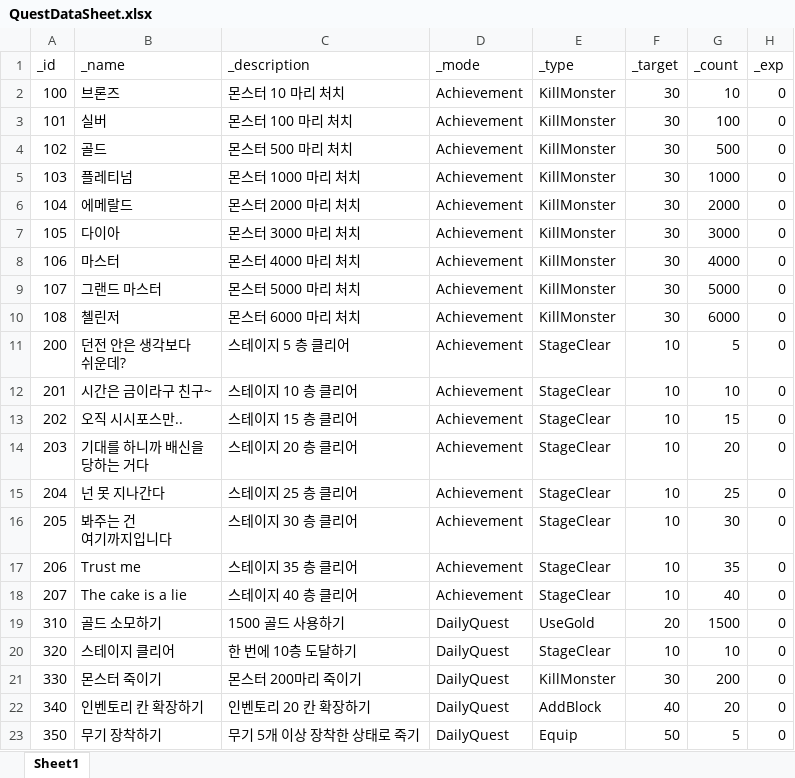
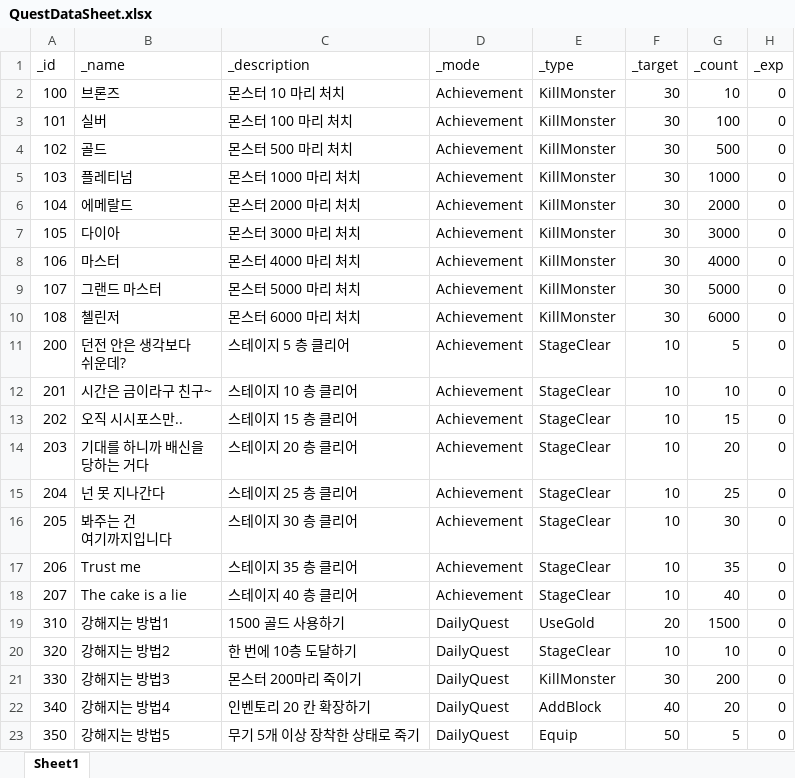
Before and after one commit to GGB97/Sisyphus_Mirror, an Excel workbook: Assets/Excel/Quest/QuestDataSheet.xlsx, sheet Sheet1, drawn as a sheet; only a part is shown; values as stored, in another font and other column widths than the file's, no borders; the diff names each change by its address in the sheet, - before the commit and + after, or states it on an @@ line.

```diff
--- a/Assets/Excel/Quest/QuestDataSheet.xlsx (sheet Sheet1)
+++ b/Assets/Excel/Quest/QuestDataSheet.xlsx (sheet Sheet1)
-B19 (_name): 골드 소모하기
+B19 (_name): 강해지는 방법1
-B20 (_name): 스테이지 클리어
+B20 (_name): 강해지는 방법2
-B21 (_name): 몬스터 죽이기
+B21 (_name): 강해지는 방법3
-B22 (_name): 인벤토리 칸 확장하기
+B22 (_name): 강해지는 방법4
-B23 (_name): 무기 장착하기
+B23 (_name): 강해지는 방법5
```
Also changed, not shown: 8 other files.
